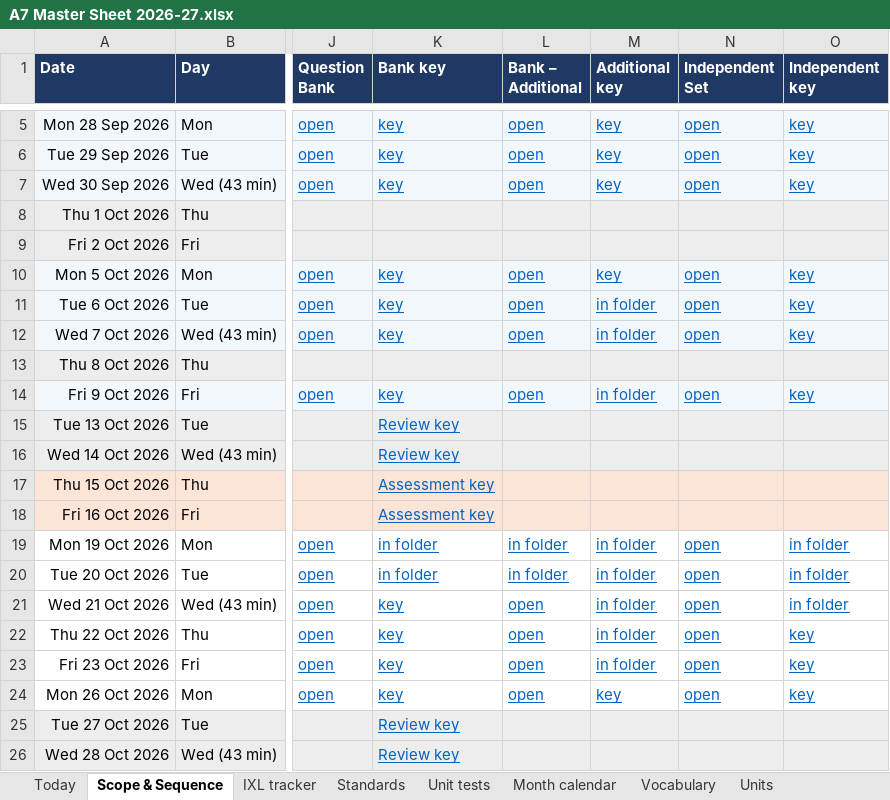
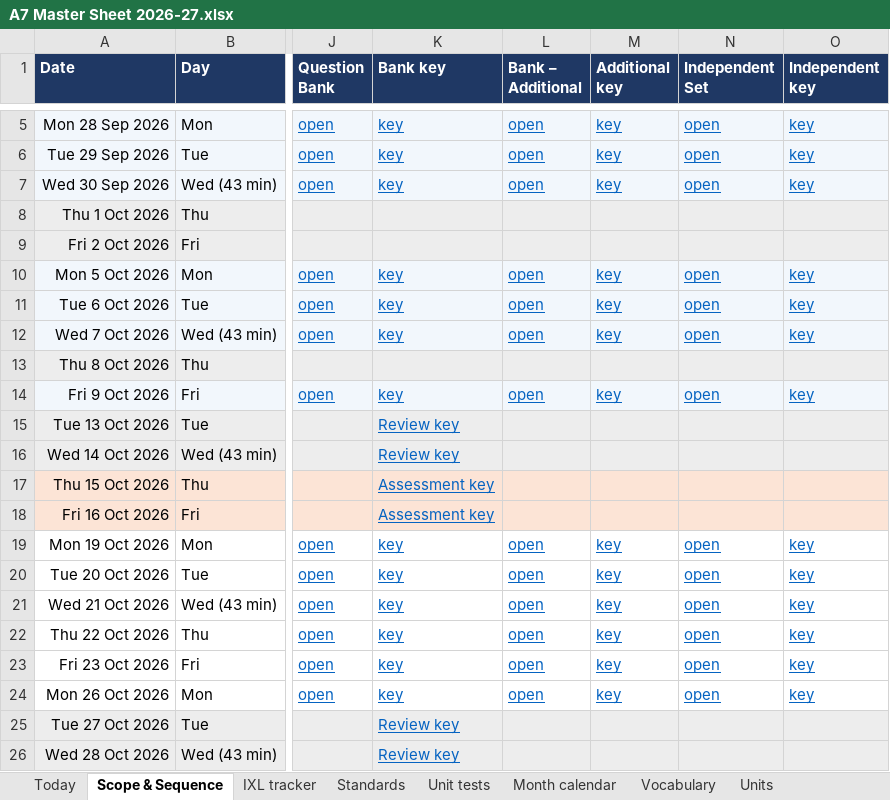
Before and after one commit to croix18/croix18-windy-hill-a7, an Excel workbook: a7/reference/A7 Master Sheet 2026-27.xlsx, sheet Scope & Sequence, drawn as a sheet; only a part is shown, gaps mark what is left out; values as stored, in another font and other column widths than the file's, no borders; charts and pictures not drawn; the diff names each change by its address in the sheet, - before the commit and + after, or states it on an @@ line.

```diff
--- a/a7/reference/A7 Master Sheet 2026-27.xlsx (sheet Scope & Sequence)
+++ b/a7/reference/A7 Master Sheet 2026-27.xlsx (sheet Scope & Sequence)
-M11:M12 (Additional key): in folder
+M11:M12 (Additional key): key
-M14 (Additional key): in folder
+M14 (Additional key): key
-K19:K20 (Bank key): in folder
+K19:K20 (Bank key): key
-L19:L20 (Bank – Additional): in folder
+L19:L20 (Bank – Additional): open
-M19:M23 (Additional key): in folder
+M19:M23 (Additional key): key
-O19:O21 (Independent key): in folder
+O19:O21 (Independent key): key
```
Also changed, not shown: sheet Units 1–2 decks, sheet Units, sheet About, sheet Today, 3 other files.
